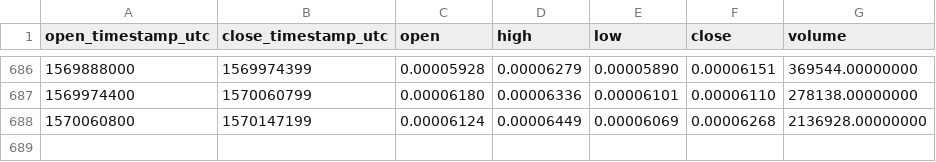
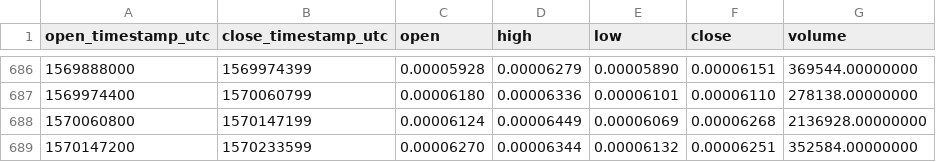
Before and after one commit to cryptobigbro/binance-CDTETH, a CSV file: binance-CDTETH-1d.csv, drawn as a sheet; only a part is shown, gaps mark what is left out; the diff names each change by its address in the sheet, - before the commit and + after, or states it on an @@ line.

Commit message:
Update OHLCV data.

```diff
--- a/binance-CDTETH-1d.csv
+++ b/binance-CDTETH-1d.csv
+row 689: 1570147200 | 1570233599 | 0.00006270 | 0.00006344 | 0.00006132 | 0.00006251 | 352584.00000000
```
Also changed, not shown: 1 other file.
